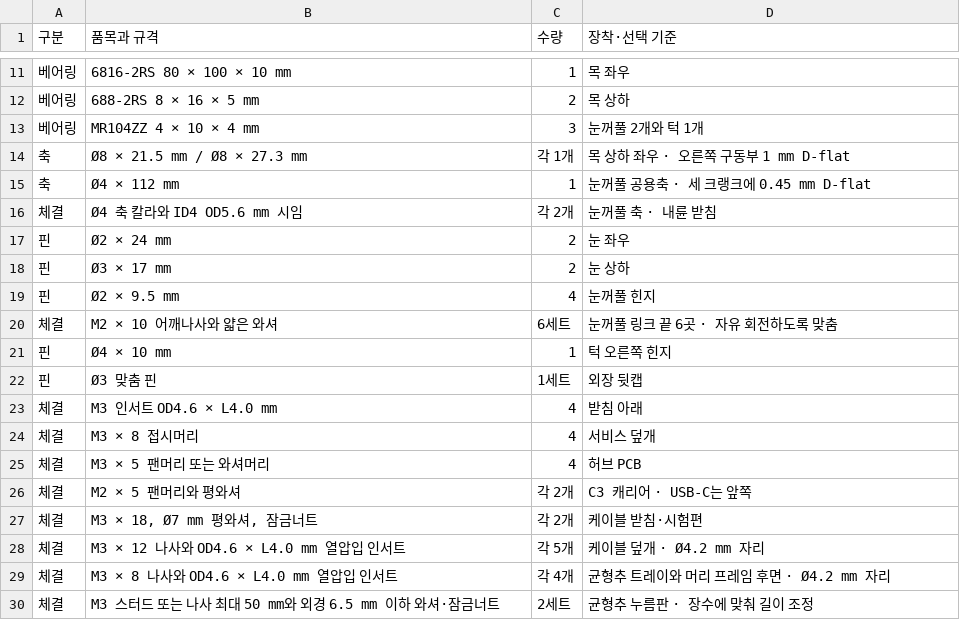
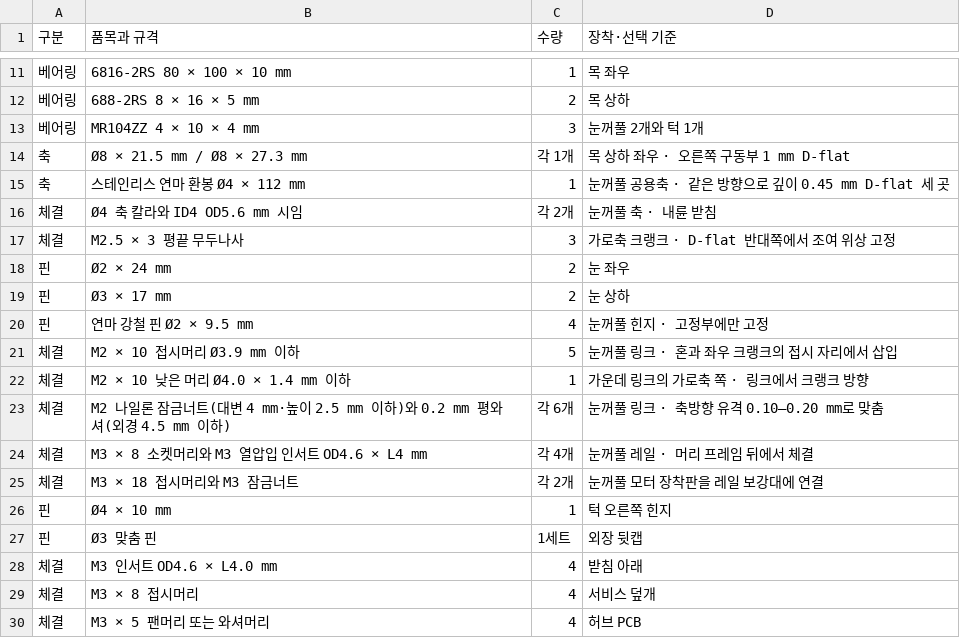
Before and after one commit to ckh7488/head, a CSV file: mechanical/BOM.csv, drawn as a sheet; only a part is shown, gaps mark what is left out; the shorter side is filled out with more unchanged rows.

```diff
--- a/mechanical/BOM.csv
+++ b/mechanical/BOM.csv
@@ -14,8 +14,13 @@
 축,Ø8 × 21.5 mm / Ø8 × 27.3 mm,각 1개,목 상하 좌우 · 오른쪽 구동부 1 mm D-flat
-축,Ø4 × 112 mm,1,눈꺼풀 공용축 · 세 크랭크에 0.45 mm D-flat
+축,스테인리스 연마 환봉 Ø4 × 112 mm,1,눈꺼풀 공용축 · 같은 방향으로 깊이 0.45 mm D-flat 세 곳
 체결,Ø4 축 칼라와 ID4 OD5.6 mm 시임,각 2개,눈꺼풀 축 · 내륜 받침
+체결,M2.5 × 3 평끝 무두나사,3,가로축 크랭크 · D-flat 반대쪽에서 조여 위상 고정
 핀,Ø2 × 24 mm,2,눈 좌우
 핀,Ø3 × 17 mm,2,눈 상하
-핀,Ø2 × 9.5 mm,4,눈꺼풀 힌지
-체결,M2 × 10 어깨나사와 얇은 와셔,6세트,눈꺼풀 링크 끝 6곳 · 자유 회전하도록 맞춤
+핀,연마 강철 핀 Ø2 × 9.5 mm,4,눈꺼풀 힌지 · 고정부에만 고정
+체결,M2 × 10 접시머리 Ø3.9 mm 이하,5,눈꺼풀 링크 · 혼과 좌우 크랭크의 접시 자리에서 삽입
+체결,M2 × 10 낮은 머리 Ø4.0 × 1.4 mm 이하,1,가운데 링크의 가로축 쪽 · 링크에서 크랭크 방향
+체결,M2 나일론 잠금너트(대변 4 mm·높이 2.5 mm 이하)와 0.2 mm 평와셔(외경 4.5 mm 이하),각 6개,눈꺼풀 링크 · 축방향 유격 0.10–0.20 mm로 맞춤
+체결,M3 × 8 소켓머리와 M3 열압입 인서트 OD4.6 × L4 mm,각 4개,눈꺼풀 레일 · 머리 프레임 뒤에서 체결
+체결,M3 × 18 접시머리와 M3 잠금너트,각 2개,눈꺼풀 모터 장착판을 레일 보강대에 연결
 핀,Ø4 × 10 mm,1,턱 오른쪽 힌지
```
Also changed, not shown: 19 other files.
